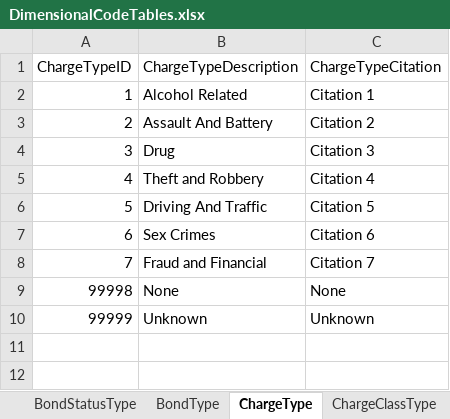
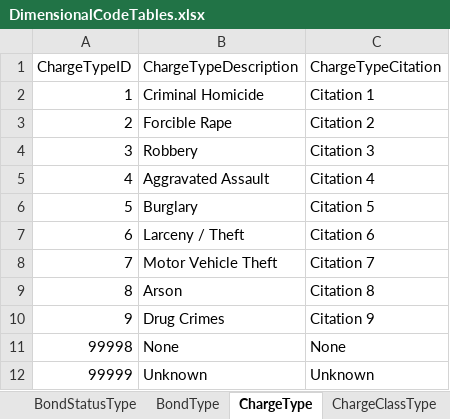
Before and after one commit to ojbc/analytics, an Excel workbook: booking-jail/r-load/OJBCJailBookingLoad/inst/raw/DimensionalCodeTables.xlsx, sheet ChargeType, drawn as a sheet; values as stored, in another font and other column widths than the file's, no borders; the diff names each change by its address in the sheet, - before the commit and + after, or states it on an @@ line.

```diff
--- a/booking-jail/r-load/OJBCJailBookingLoad/inst/raw/DimensionalCodeTables.xlsx (sheet ChargeType)
+++ b/booking-jail/r-load/OJBCJailBookingLoad/inst/raw/DimensionalCodeTables.xlsx (sheet ChargeType)
-B2 (ChargeTypeDescription): Alcohol Related
+B2 (ChargeTypeDescription): Criminal Homicide
-B3 (ChargeTypeDescription): Assault And Battery
+B3 (ChargeTypeDescription): Forcible Rape
-B4 (ChargeTypeDescription): Drug
+B4 (ChargeTypeDescription): Robbery
-B5 (ChargeTypeDescription): Theft and Robbery
+B5 (ChargeTypeDescription): Aggravated Assault
-B6 (ChargeTypeDescription): Driving And Traffic
+B6 (ChargeTypeDescription): Burglary
-B7 (ChargeTypeDescription): Sex Crimes
+B7 (ChargeTypeDescription): Larceny / Theft
-B8 (ChargeTypeDescription): Fraud and Financial
+B8 (ChargeTypeDescription): Motor Vehicle Theft
+row 9: 8 | Arson | Citation 8
+row 10: 9 | Drug Crimes | Citation 9
```
Also changed, not shown: sheet OccupationType, sheet SupervisionUnitType, sheet ProgramEligibilityType, sheet TreatmentAdmissionReasonType, sheet TreatmentProviderType, sheet DomicileStatusType, 1 more sheet, booking-jail/r-load/OJBCJailBookingLoad/inst/raw/StagingCodeTables.xlsx.
